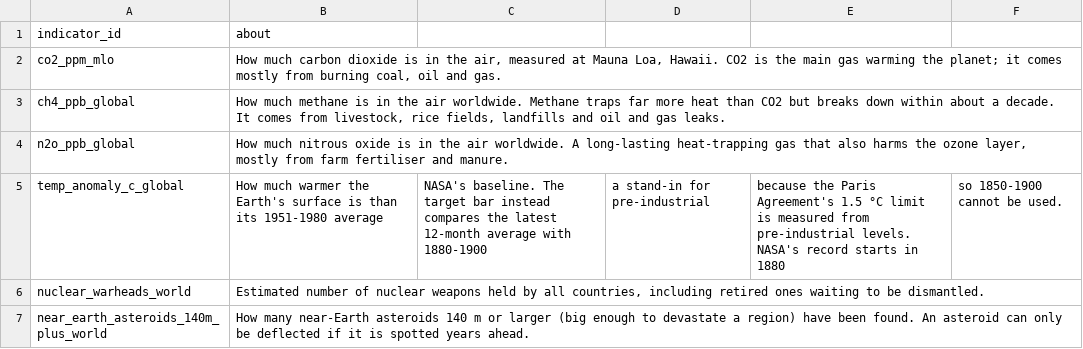
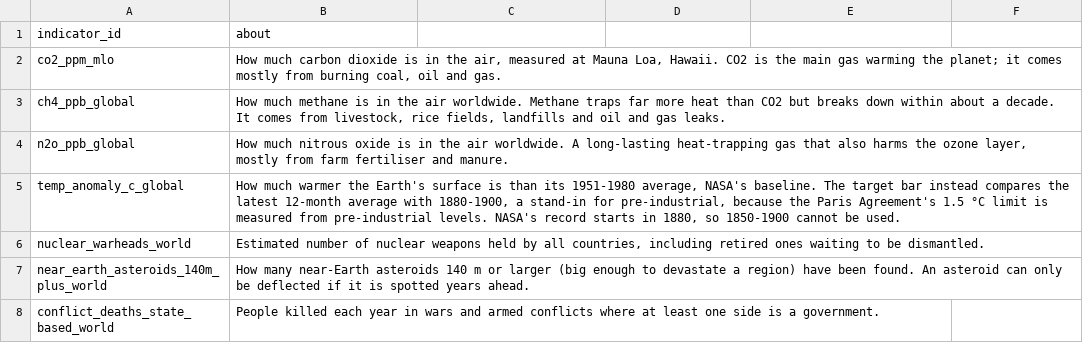
Before and after one commit to jdsouza1/EarthOs, a CSV file: data/indicator_info.csv, drawn as a sheet; only a part is shown; the shorter side is filled out with more unchanged rows.

```diff
--- a/data/indicator_info.csv
+++ b/data/indicator_info.csv
@@ -4,3 +4,3 @@ ch4_ppb_global,"How much methane is in the air worldwide. Methane traps far more
 n2o_ppb_global,"How much nitrous oxide is in the air worldwide. A long-lasting heat-trapping gas that also harms the ozone layer, mostly from farm fertiliser and manure."
-temp_anomaly_c_global,How much warmer the Earth's surface is than its 1951-1980 average, NASA's baseline. The target bar instead compares the latest 12-month average with 1880-1900, a stand-in for pre-industrial, because the Paris Agreement's 1.5 °C limit is measured from pre-industrial levels. NASA's record starts in 1880, so 1850-1900 cannot be used.
+temp_anomaly_c_global,"How much warmer the Earth's surface is than its 1951-1980 average, NASA's baseline. The target bar instead compares the latest 12-month average with 1880-1900, a stand-in for pre-industrial, because the Paris Agreement's 1.5 °C limit is measured from pre-industrial levels. NASA's record starts in 1880, so 1850-1900 cannot be used."
 nuclear_warheads_world,"Estimated number of nuclear weapons held by all countries, including retired ones waiting to be dismantled."
```
Also changed, not shown: data/changelog.csv, 3 other files.
